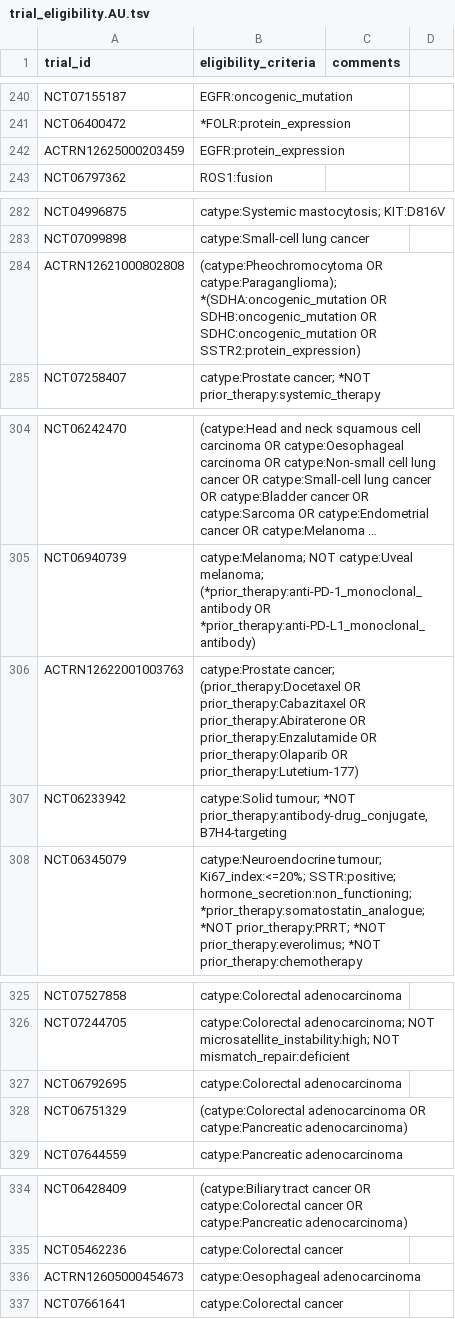
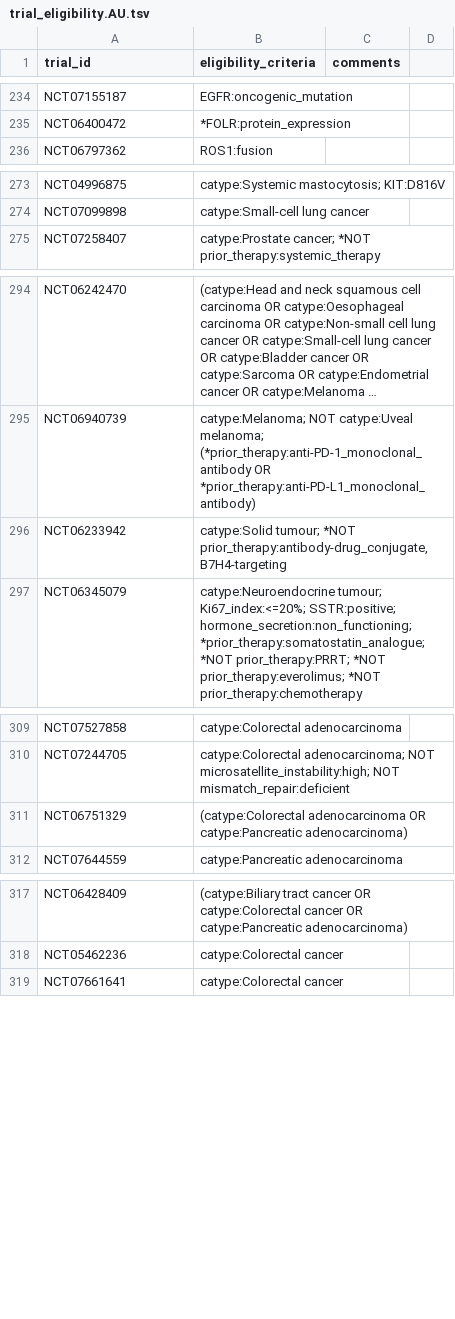
Before and after one commit to fpylin/POTTR, a TSV file: data/trial_eligibility.AU.tsv, drawn as a sheet; only a part is shown, gaps mark what is left out; long unchanged cells end in …; removed rows and columns are numbered as before the commit, all else as after; the diff covers the shown part only; the diff names each change by its address in the sheet, - before the commit and + after, or states it on an @@ line.

```diff
--- a/data/trial_eligibility.AU.tsv
+++ b/data/trial_eligibility.AU.tsv
-row 242: ACTRN12625000203459 | EGFR:protein_expression
-row 284: ACTRN12621000802808 | (catype:Pheochromocytoma OR catype:Paraganglioma); *(SDHA:oncogenic_mutation OR SDHB:oncogenic_mutation OR SDHC:oncogenic_mutation OR SSTR2:protein_expression)
-row 306: ACTRN12622001003763 | catype:Prostate cancer; (prior_therapy:Docetaxel OR prior_therapy:Cabazitaxel OR prior_therapy:Abiraterone OR prior_therapy:Enzalutamide OR prior_therapy:Olaparib OR prior_therapy:Lutetium-177)
-row 327: NCT06792695 | catype:Colorectal adenocarcinoma
-row 336: ACTRN12605000454673 | catype:Oesophageal adenocarcinoma
```
Also changed, not shown: 1 added row and 15 removed rows elsewhere in this file, 3 other files.
